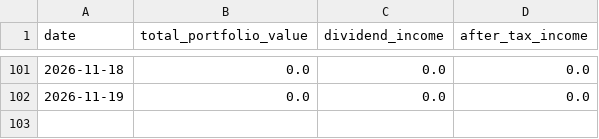
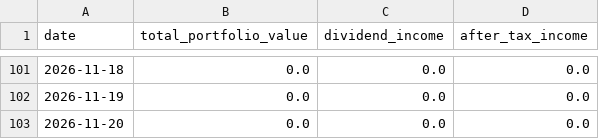
Before and after one commit to BigMachaAI/vip-wealth-dashboard, a CSV file: data/history.csv, drawn as a sheet; only a part is shown, gaps mark what is left out; the diff names each change by its address in the sheet, - before the commit and + after, or states it on an @@ line.

Commit message:
Daily portfolio snapshot

```diff
--- a/data/history.csv
+++ b/data/history.csv
+row 103: 2026-11-20 | 0.0 | 0.0 | 0.0
```
